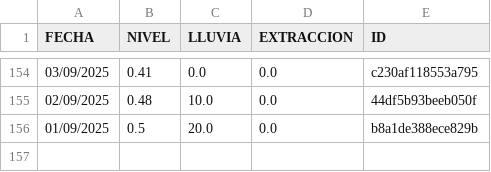
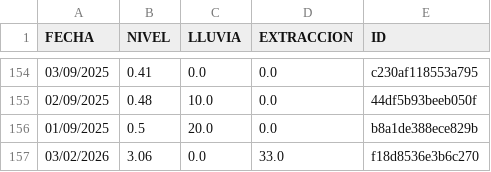
Before and after one commit to AndresPaladino/hidropal, a CSV file: datos_pozo.csv, drawn as a sheet; only a part is shown, gaps mark what is left out.

Commit message:
chore(data): add row 03/02/2026

```diff
--- a/datos_pozo.csv
+++ b/datos_pozo.csv
@@ -156 +156,2 @@ FECHA,NIVEL,LLUVIA,EXTRACCION,ID
 01/09/2025,0.5,20.0,0.0,b8a1de388ece829b
+03/02/2026,3.06,0.0,33.0,f18d8536e3b6c270
```
